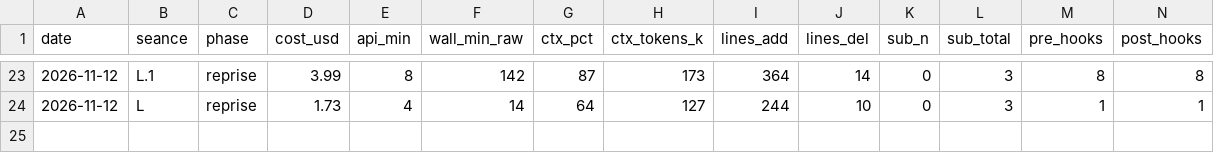
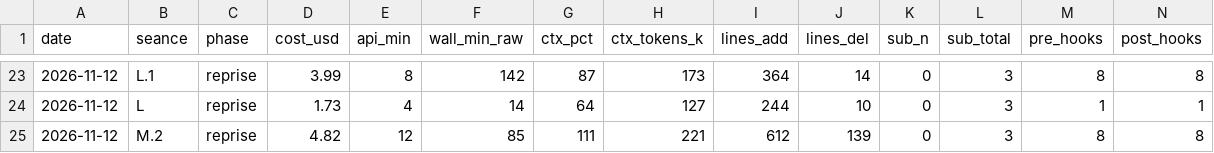
Before and after one commit to tactacboomboom/reprise-nov-2026, a CSV file: data/ops-ledger.csv, drawn as a sheet; only a part is shown, gaps mark what is left out; rows hold the shown columns only; the diff names each change by its address in the sheet, - before the commit and + after, or states it on an @@ line.

```diff
--- a/data/ops-ledger.csv
+++ b/data/ops-ledger.csv
+row 25: 2026-11-12 | M.2 | reprise | 4.82 | 12 | 85 | 111 | 221 | 612 | 139 | 0 | 3 | 8 | 8
```
Also changed, not shown: 3 other files.
